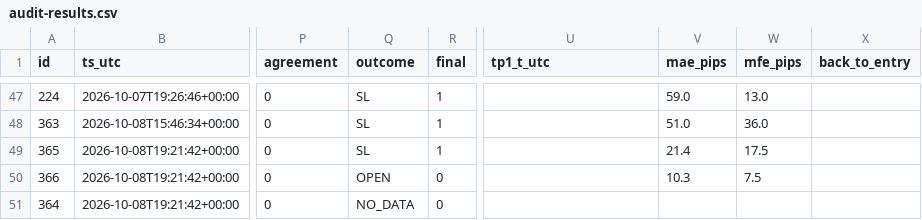
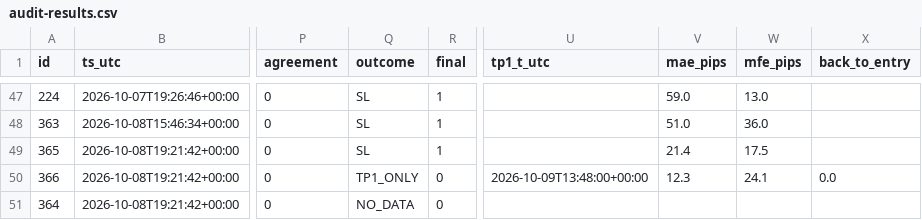
Before and after one commit to jbnikky13/signal-auditor-, a CSV file: data/audit-results.csv, drawn as a sheet; only a part is shown, gaps mark what is left out; the diff names each change by its address in the sheet, - before the commit and + after, or states it on an @@ line.

```diff
--- a/data/audit-results.csv
+++ b/data/audit-results.csv
-Q50 (outcome): OPEN
+Q50 (outcome): TP1_ONLY
-U50 (tp1_t_utc): (empty)
+U50 (tp1_t_utc): 2026-10-09T13:48:00+00:00
-V50 (mae_pips): 10.3
+V50 (mae_pips): 12.3
-W50 (mfe_pips): 7.5
+W50 (mfe_pips): 24.1
-X50 (back_to_entry): (empty)
+X50 (back_to_entry): 0.0
```
Also changed, not shown: 2 other files.
